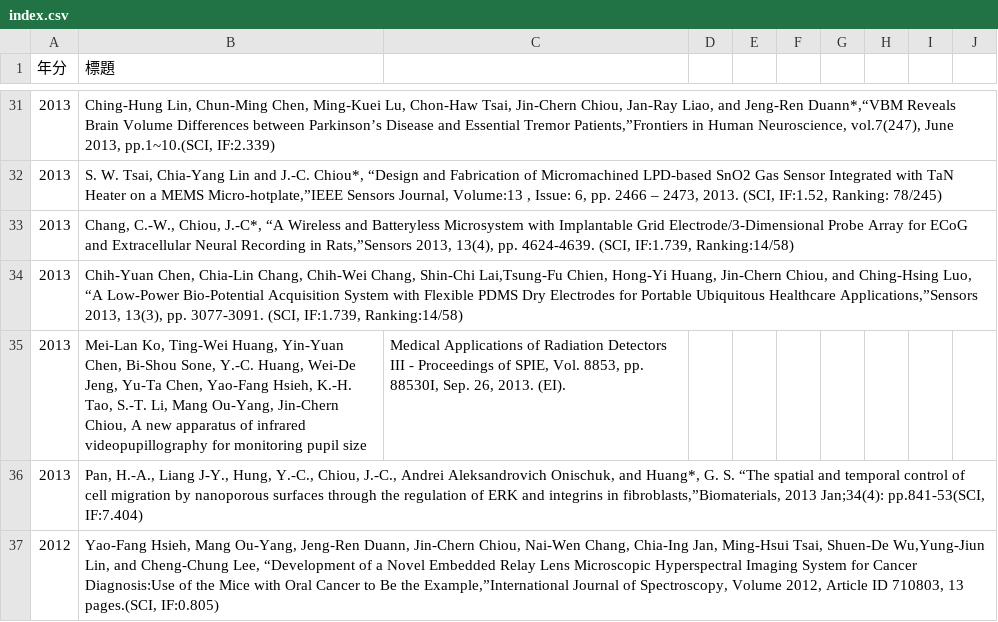
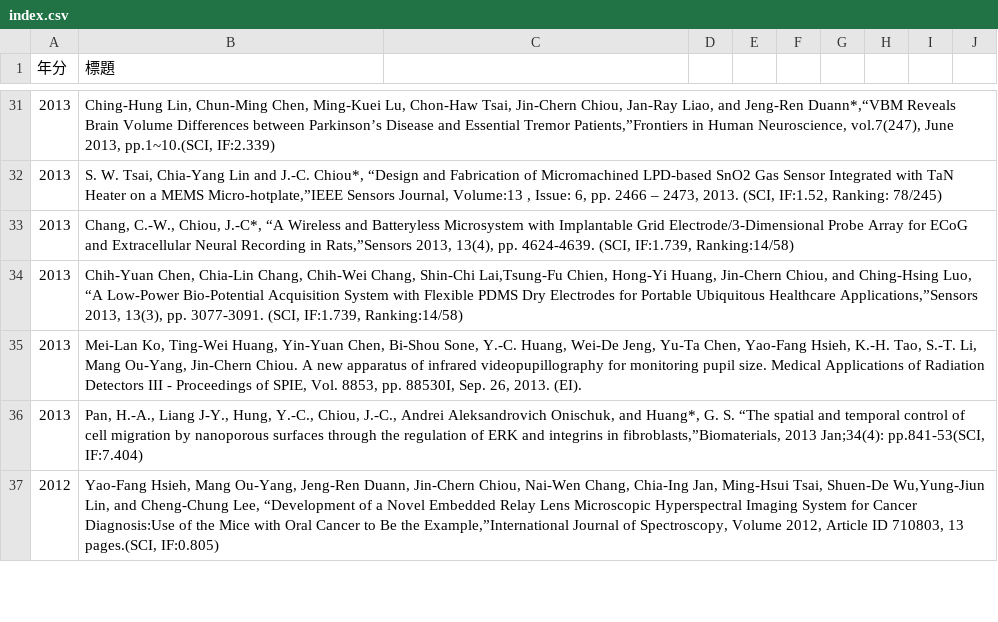
Before and after one commit to nycu-usclab/nycu-usclab.github.io, a CSV file: source/期刊論文-referred-paper/index.csv, drawn as a sheet; only a part is shown, gaps mark what is left out.

Commit message:
Update index.csv

```diff
--- a/source/期刊論文-referred-paper/index.csv
+++ b/source/期刊論文-referred-paper/index.csv
@@ -34,3 +34,3 @@
 2013,"Chih-Yuan Chen, Chia-Lin Chang, Chih-Wei Chang, Shin-Chi Lai,Tsung-Fu Chien, Hong-Yi Huang, Jin-Chern Chiou, and Ching-Hsing Luo, “A Low-Power Bio-Potential Acquisition System with Flexible PDMS Dry Electrodes for Portable Ubiquitous Healthcare Applications,”Sensors 2013, 13(3), pp. 3077-3091. (SCI, IF:1.739, Ranking:14/58)"
-2013,"Mei-Lan Ko, Ting-Wei Huang, Yin-Yuan Chen, Bi-Shou Sone, Y.-C. Huang, Wei-De Jeng, Yu-Ta Chen, Yao-Fang Hsieh, K.-H. Tao, S.-T. Li, Mang Ou-Yang, Jin-Chern Chiou, " A new apparatus of infrared videopupillography for monitoring pupil size," Medical Applications of Radiation Detectors III - Proceedings of SPIE, Vol. 8853, pp. 88530I, Sep. 26, 2013. (EI)."
+2013,"Mei-Lan Ko, Ting-Wei Huang, Yin-Yuan Chen, Bi-Shou Sone, Y.-C. Huang, Wei-De Jeng, Yu-Ta Chen, Yao-Fang Hsieh, K.-H. Tao, S.-T. Li, Mang Ou-Yang, Jin-Chern Chiou. A new apparatus of infrared videopupillography for monitoring pupil size. Medical Applications of Radiation Detectors III - Proceedings of SPIE, Vol. 8853, pp. 88530I, Sep. 26, 2013. (EI)."
 2013,"Pan, H.-A., Liang J-Y., Hung, Y.-C., Chiou, J.-C., Andrei Aleksandrovich Onischuk, and Huang*, G. S. “The spatial and temporal control of cell migration by nanoporous surfaces through the regulation of ERK and integrins in fibroblasts,”Biomaterials, 2013 Jan;34(4): pp.841-53(SCI, IF:7.404)"
```
